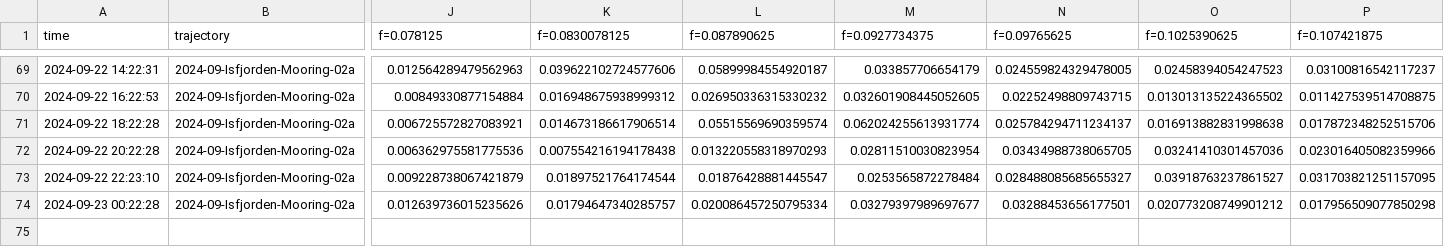
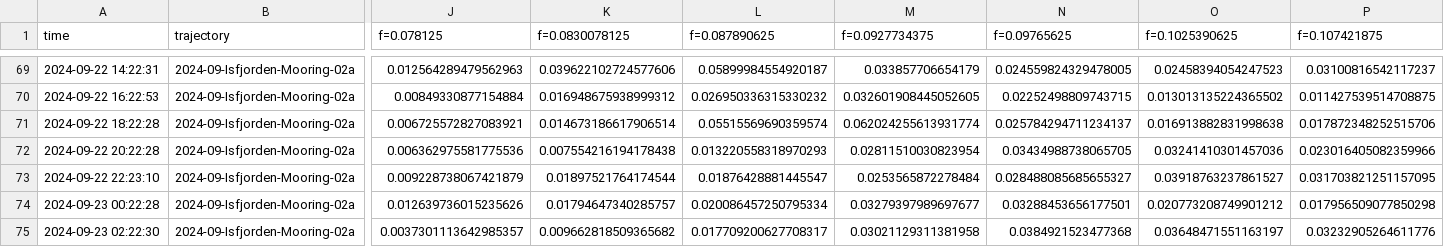
Before and after one commit to jerabaul29/2024_data_Isfjorden_02a, a CSV file: wavespec__data_Isfjorden-Mooring-02a.csv, drawn as a sheet; only a part is shown, gaps mark what is left out; rows hold the shown columns only; the diff names each change by its address in the sheet, - before the commit and + after, or states it on an @@ line.

Commit message:
Push data

```diff
--- a/wavespec__data_Isfjorden-Mooring-02a.csv
+++ b/wavespec__data_Isfjorden-Mooring-02a.csv
+row 75: 2024-09-23 02:22:30 | 2024-09-Isfjorden-Mooring-02a | 0.0037301113642985357 | 0.009662818509365682 | 0.017709200627708317 | 0.03021129311381958 | 0.0384921523477368 | 0.03648471551163197 | 0.03232905264611776
```
Also changed, not shown: wavestat_data_Isfjorden-Mooring-02a.csv.
